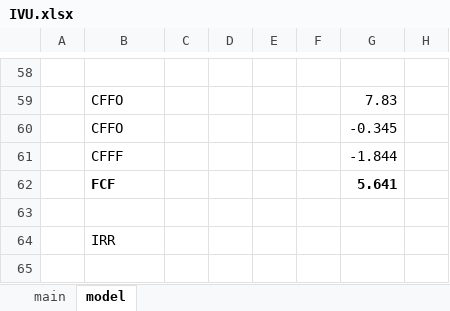
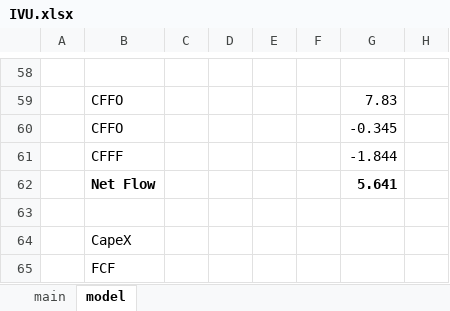
Before and after one commit to SBClemente/Finance, an Excel workbook: Stocks/IVU.xlsx, sheet model, drawn as a sheet; only a part is shown, gaps mark what is left out; values as stored, in another font and other column widths than the file's, no borders; rows hold the shown columns only; the diff names each change by its address in the sheet, - before the commit and + after, or states it on an @@ line.

```diff
--- a/Stocks/IVU.xlsx (sheet model)
+++ b/Stocks/IVU.xlsx (sheet model)
-B62: FCF
+B62: Net Flow
-B64: IRR
+B64: CapeX
+row 65:  | FCF
```
Also changed, not shown: Stocks/JET2.xlsx, Stocks/KOO.xlsx, 7 other files.
